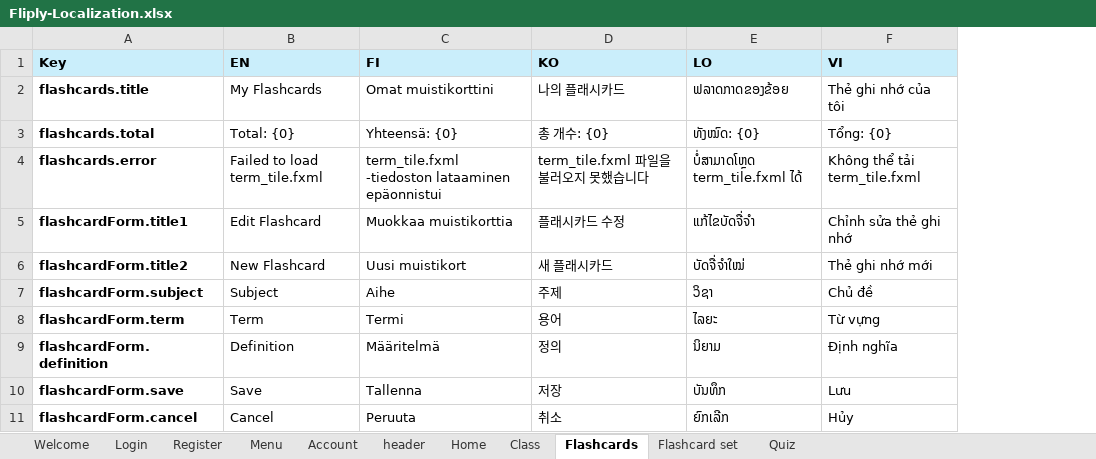
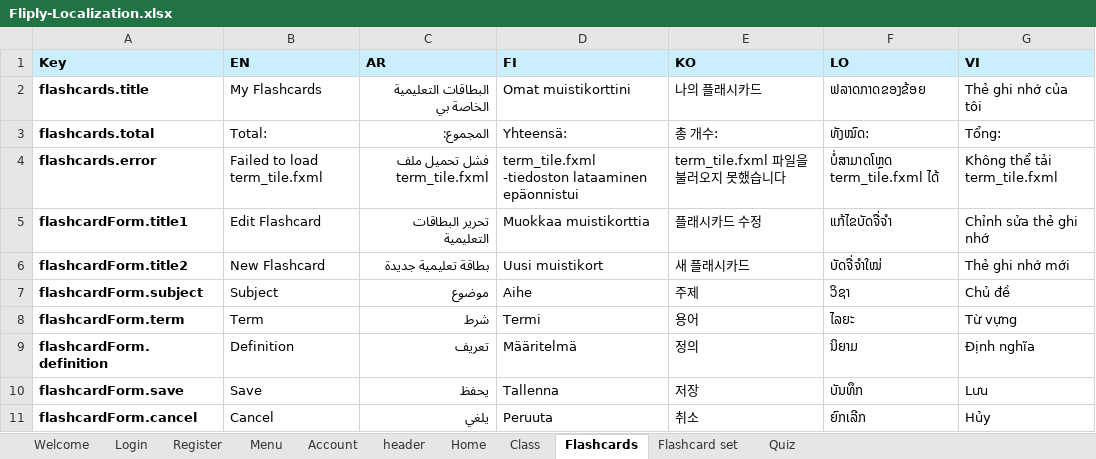
Before and after one commit to nguyngc/fliply, an Excel workbook: documents/Sprint 5/Fliply-Localization.xlsx, sheet Flashcards, drawn as a sheet; values as stored, in another font and other column widths than the file's, no borders; addresses are those after the commit; the diff names each change by its address in the sheet, - before the commit and + after, or states it on an @@ line.

```diff
--- a/documents/Sprint 5/Fliply-Localization.xlsx (sheet Flashcards)
+++ b/documents/Sprint 5/Fliply-Localization.xlsx (sheet Flashcards)
+column C (AR), rows 2-11: البطاقات التعليمية الخاصة بي | المجموع: | فشل تحميل ملف term_tile.fxml | تحرير البطاقات التعليمية | بطاقة تعليمية جديدة | موضوع | شرط | تعريف | يحفظ | يلغي
-B3 (EN): Total: {0}
+B3 (EN): Total:
-D3 (FI): Yhteensä: {0}
+D3 (FI): Yhteensä:
-E3 (KO): 총 개수: {0}
+E3 (KO): 총 개수:
-F3 (LO): ທັງໝົດ: {0}
+F3 (LO): ທັງໝົດ:
-G3 (VI): Tổng: {0}
+G3 (VI): Tổng:
```
Also changed, not shown: sheet Register, sheet header, sheet Menu, sheet Welcome, sheet Home, sheet Flashcard set, 4 more sheets, 12 other files.
